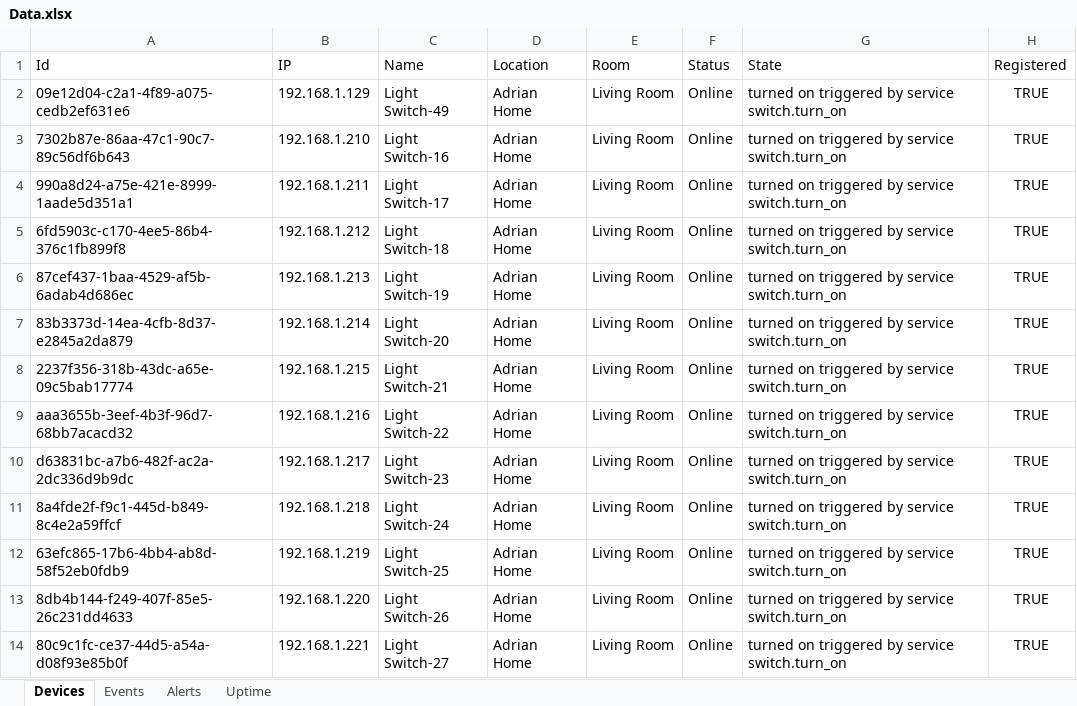
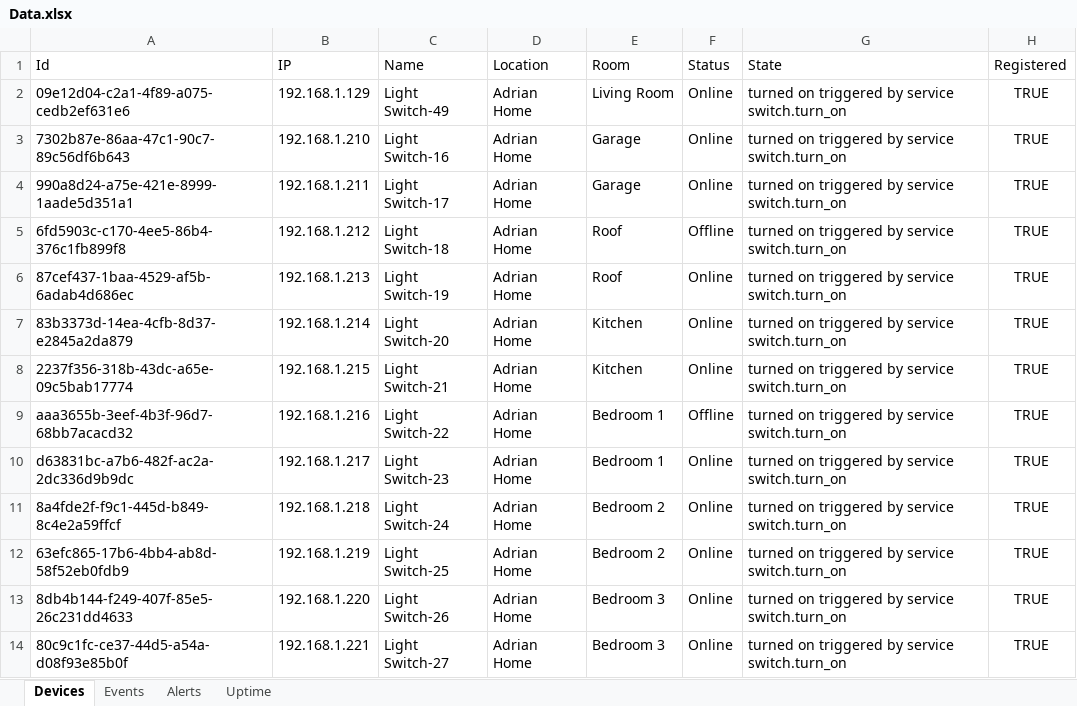
Before and after one commit to Janon000/fog-server, an Excel workbook: src/Data.xlsx, sheet Devices, drawn as a sheet; only a part is shown; values as stored, in another font and other column widths than the file's, no borders; table styles not drawn; the diff covers the shown part only; the diff names each change by its address in the sheet, - before the commit and + after, or states it on an @@ line.

```diff
--- a/src/Data.xlsx (sheet Devices)
+++ b/src/Data.xlsx (sheet Devices)
-E3:E4 (Room): Living Room
+E3:E4 (Room): Garage
-E5:E6 (Room): Living Room
+E5:E6 (Room): Roof
-F5 (Status): Online
+F5 (Status): Offline
-E7:E8 (Room): Living Room
+E7:E8 (Room): Kitchen
-E9:E10 (Room): Living Room
+E9:E10 (Room): Bedroom 1
-F9 (Status): Online
+F9 (Status): Offline
-E11:E12 (Room): Living Room
+E11:E12 (Room): Bedroom 2
-E13:E14 (Room): Living Room
+E13:E14 (Room): Bedroom 3
```
Also changed, not shown: 14 edited cells elsewhere in this sheet, sheet Alerts, 9 other files.
